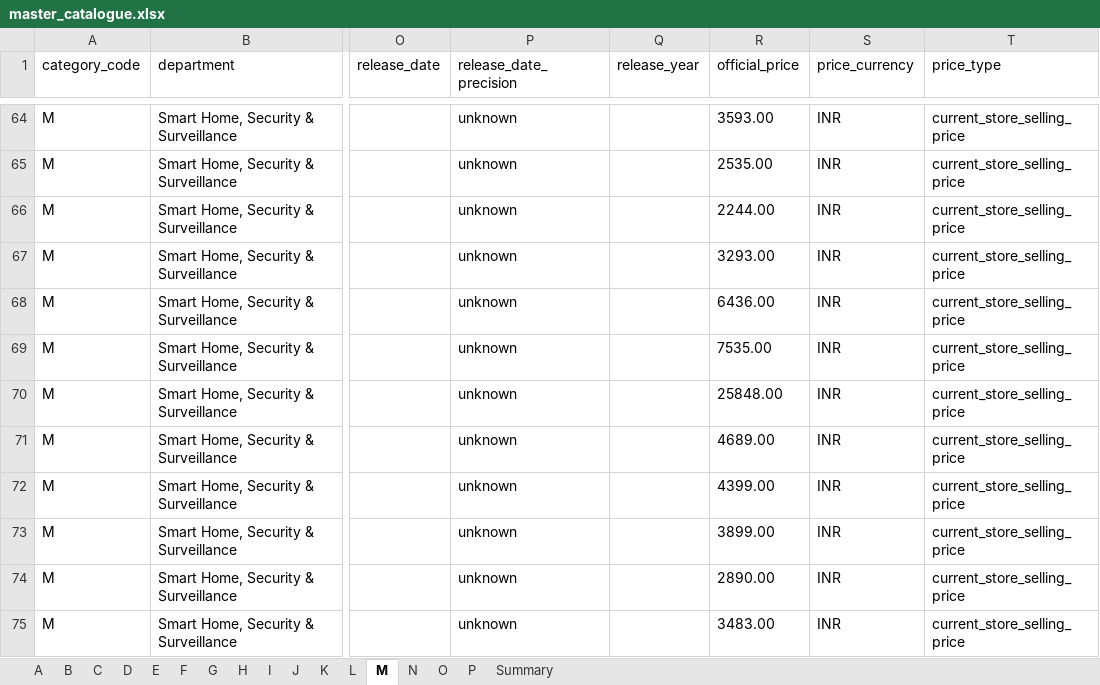
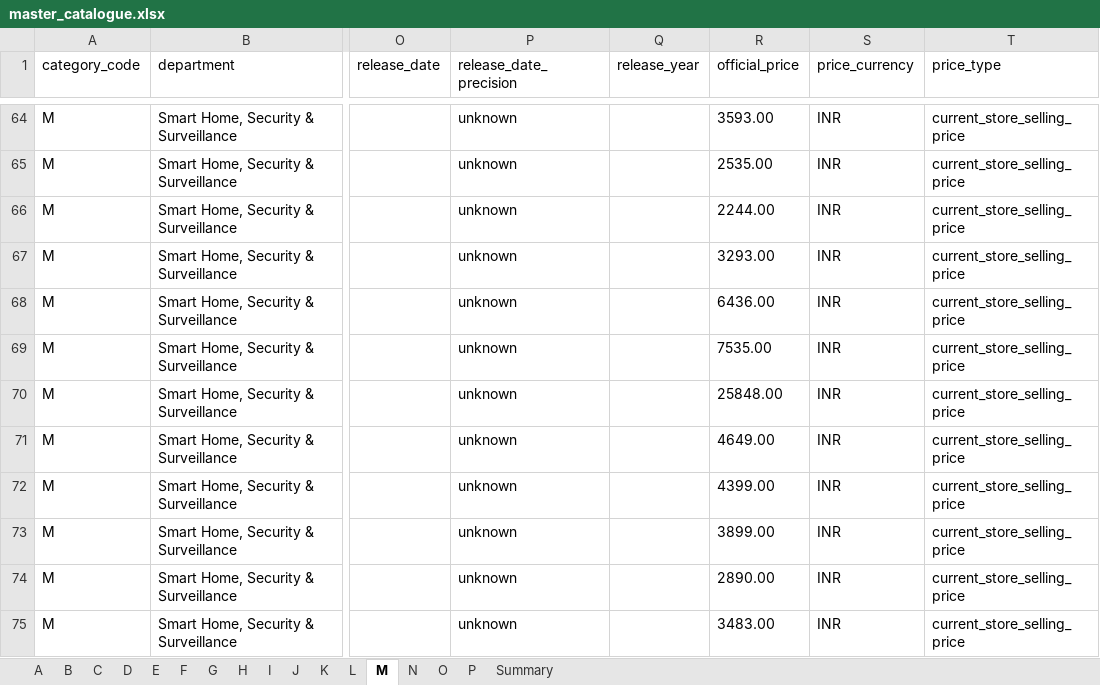
Before and after one commit to liyakhath-turacoz/turacozbidtool, an Excel workbook: product_catalog/master_catalogue.xlsx, sheet M, drawn as a sheet; only a part is shown, gaps mark what is left out; values as stored, in another font and other column widths than the file's, no borders; the diff names each change by its address in the sheet, - before the commit and + after, or states it on an @@ line.

```diff
--- a/product_catalog/master_catalogue.xlsx (sheet M)
+++ b/product_catalog/master_catalogue.xlsx (sheet M)
-R71 (official_price): 4689.00
+R71 (official_price): 4649.00
```
Also changed, not shown: sheet F, sheet E, sheet J, sheet G, sheet D, sheet B, 2 more sheets, product_inventory.xlsx, 35 other files.
